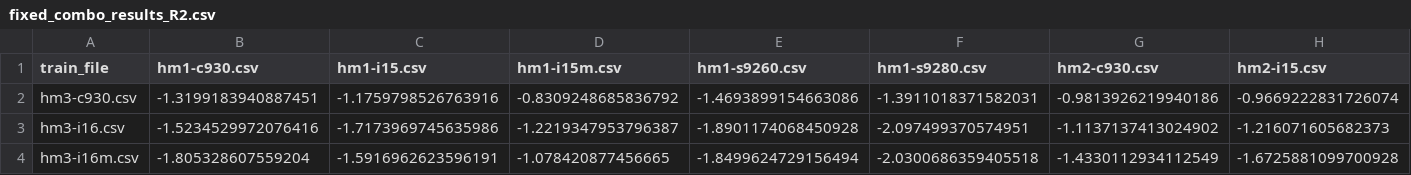
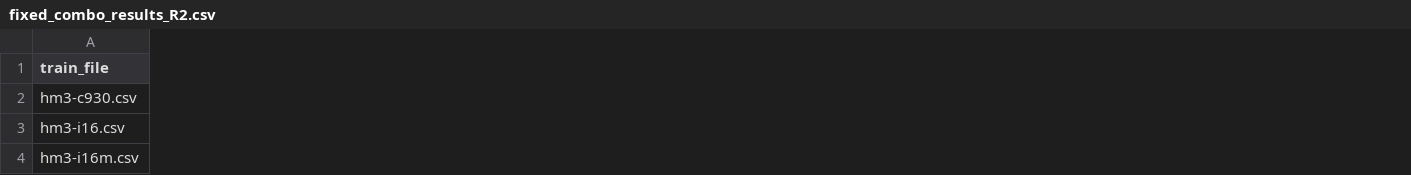
Before and after one commit to dijkstra1115/SPO2, a CSV file: Sandbox/fixed_combo_results_R2.csv, drawn as a sheet; only a part is shown; the diff covers the shown part only; the diff names each change by its address in the sheet, - before the commit and + after, or states it on an @@ line.

```diff
--- a/Sandbox/fixed_combo_results_R2.csv
+++ b/Sandbox/fixed_combo_results_R2.csv
-column B (hm1-c930.csv), rows 2-4: -1.3199183940887451 | -1.5234529972076416 | -1.805328607559204
-column C (hm1-i15.csv), rows 2-4: -1.1759798526763916 | -1.7173969745635986 | -1.5916962623596191
-column D (hm1-i15m.csv), rows 2-4: -0.8309248685836792 | -1.2219347953796387 | -1.078420877456665
-column E (hm1-s9260.csv), rows 2-4: -1.4693899154663086 | -1.8901174068450928 | -1.8499624729156494
-column F (hm1-s9280.csv), rows 2-4: -1.3911018371582031 | -2.097499370574951 | -2.0300686359405518
-column G (hm2-c930.csv), rows 2-4: -0.9813926219940186 | -1.1137137413024902 | -1.4330112934112549
-column H (hm2-i15.csv), rows 2-4: -0.9669222831726074 | -1.216071605682373 | -1.6725881099700928
```
Also changed, not shown: 1 removed column and 90 edited cells elsewhere in this file, Sandbox/fixed_combo_results_MAE.csv, 10 other files.
